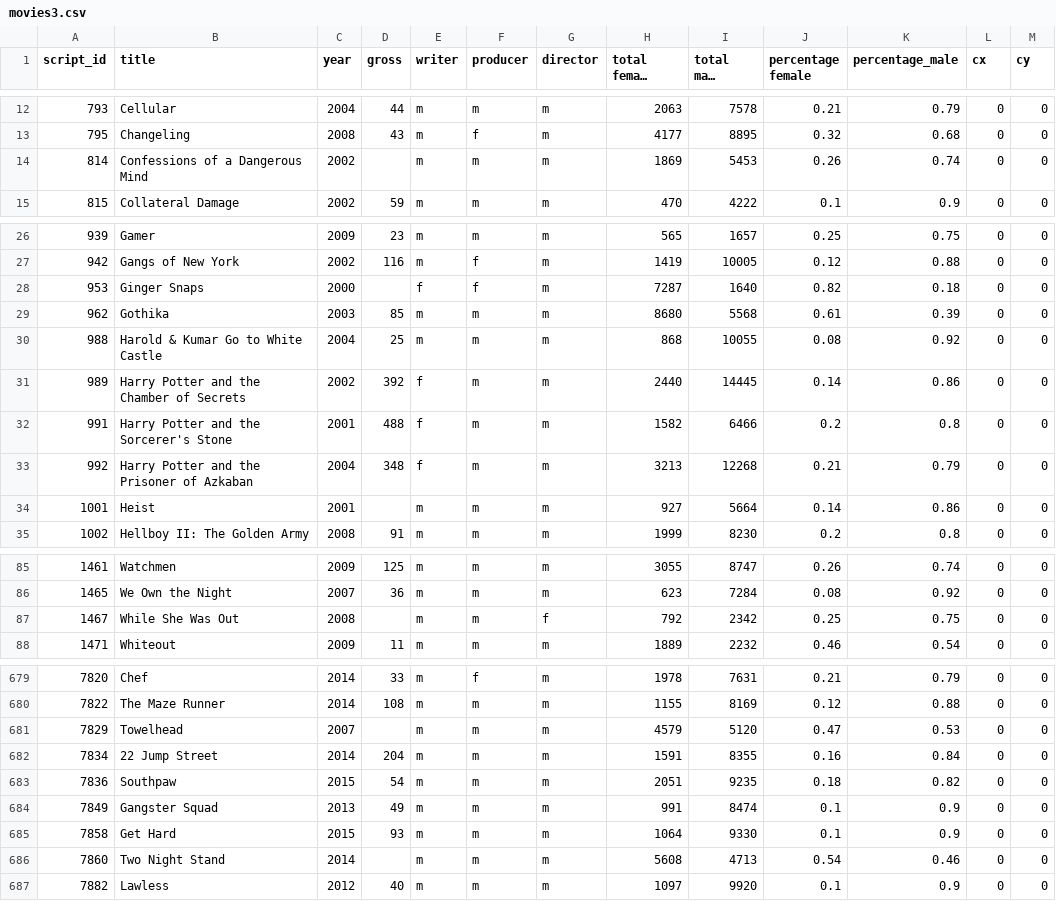
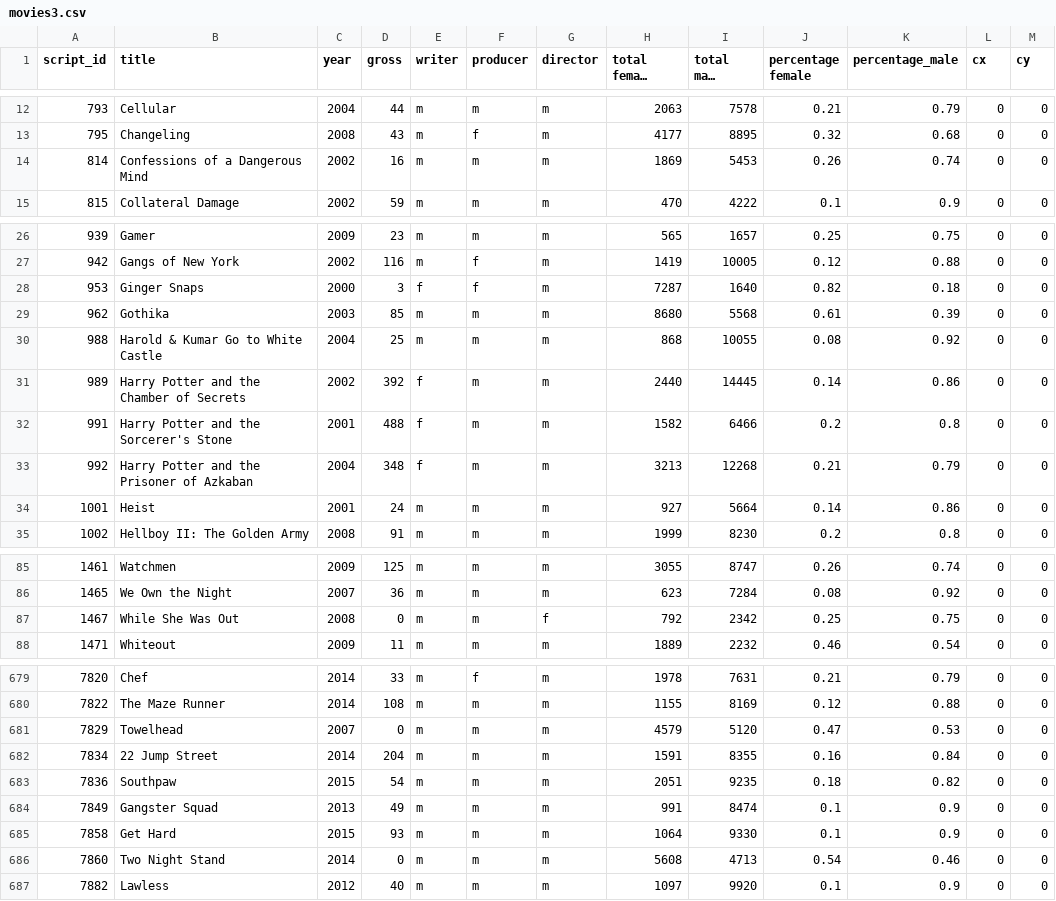
Before and after one commit to kevinyma/cs3300-p2, a CSV file: movies3.csv, drawn as a sheet; only a part is shown, gaps mark what is left out; long unchanged cells end in …; the diff covers the shown part only; the diff names each change by its address in the sheet, - before the commit and + after, or states it on an @@ line.

```diff
--- a/movies3.csv
+++ b/movies3.csv
-D14 (gross): (empty)
+D14 (gross): 16
-D28 (gross): (empty)
+D28 (gross): 3
-D34 (gross): (empty)
+D34 (gross): 24
-D87 (gross): (empty)
+D87 (gross): 0
-D681 (gross): (empty)
+D681 (gross): 0
-D686 (gross): (empty)
+D686 (gross): 0
```
Also changed, not shown: 27 edited cells elsewhere in this file, 2 other files.
